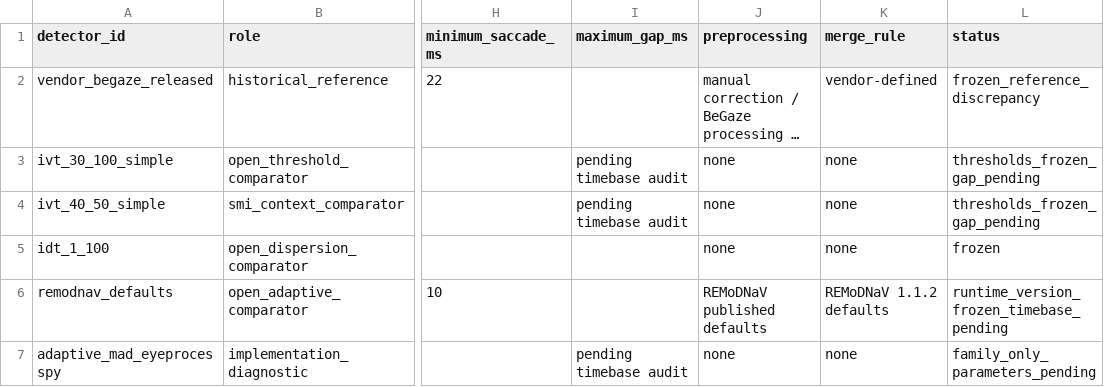
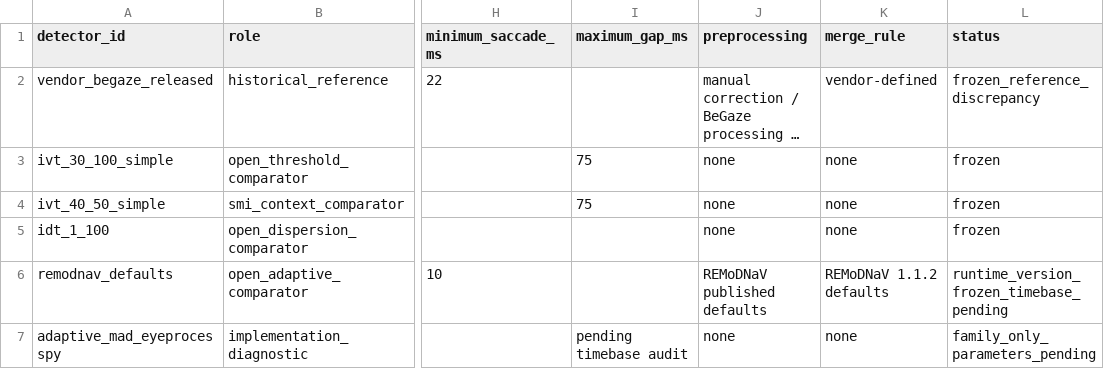
Before and after one commit to stefanosbalaskas/eyeprocesspy, a CSV file: research/gaze_claim_robustness/srl_detector_plan.csv, drawn as a sheet; only a part is shown, gaps mark what is left out; long unchanged cells end in …; the diff names each change by its address in the sheet, - before the commit and + after, or states it on an @@ line.

Commit message:
Freeze explicit 75 ms I-VT run-gap rule

```diff
--- a/research/gaze_claim_robustness/srl_detector_plan.csv
+++ b/research/gaze_claim_robustness/srl_detector_plan.csv
-I3:I4 (maximum_gap_ms): pending timebase audit
+I3:I4 (maximum_gap_ms): 75
-L3:L4 (status): thresholds_frozen_gap_pending
+L3:L4 (status): frozen
```
